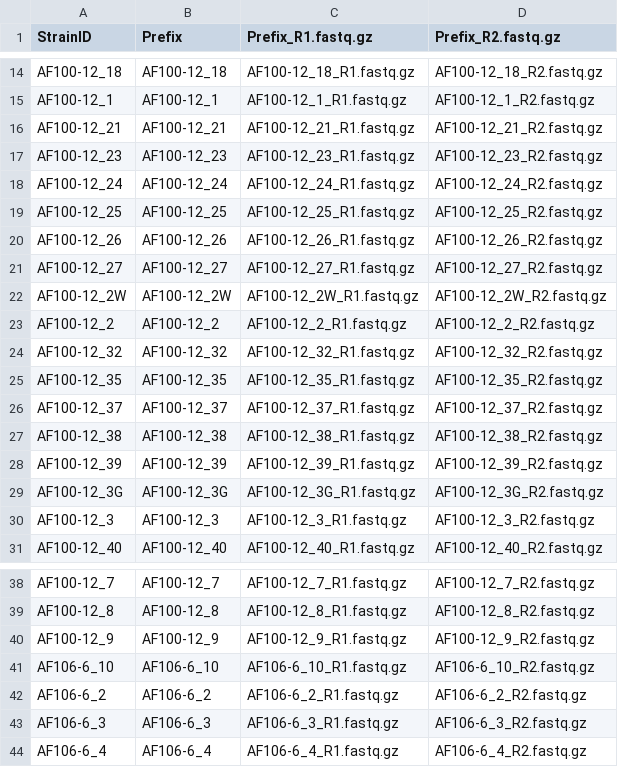
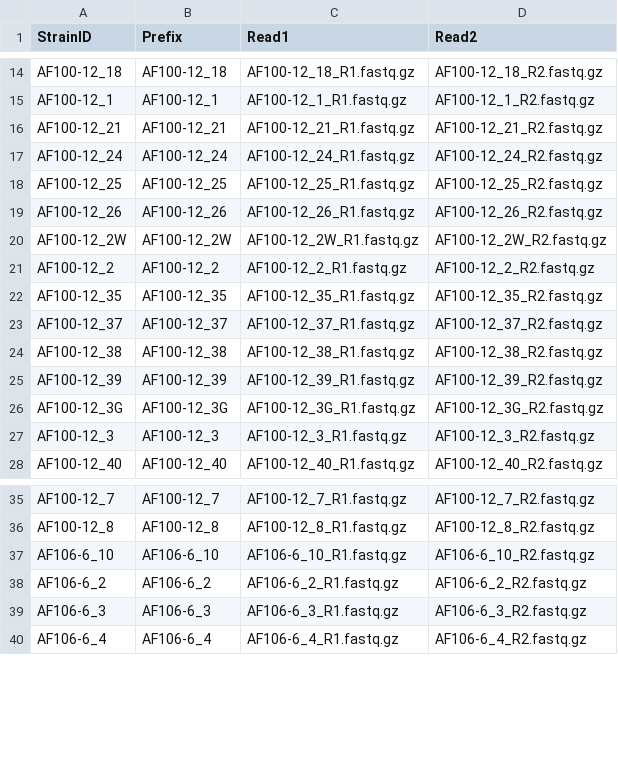
Before and after one commit to stajichlab/Afum_popgenome, a CSV file: variantcall/UCSF_201902-03_samples.csv, drawn as a sheet; only a part is shown, gaps mark what is left out; the diff names each change by its address in the sheet, - before the commit and + after, or states it on an @@ line.

```diff
--- a/variantcall/UCSF_201902-03_samples.csv
+++ b/variantcall/UCSF_201902-03_samples.csv
-C1: Prefix_R1.fastq.gz
+C1: Read1
-D1: Prefix_R2.fastq.gz
+D1: Read2
-row 17: AF100-12_23 | AF100-12_23 | AF100-12_23_R1.fastq.gz | AF100-12_23_R2.fastq.gz
-row 21: AF100-12_27 | AF100-12_27 | AF100-12_27_R1.fastq.gz | AF100-12_27_R2.fastq.gz
-row 24: AF100-12_32 | AF100-12_32 | AF100-12_32_R1.fastq.gz | AF100-12_32_R2.fastq.gz
-row 40: AF100-12_9 | AF100-12_9 | AF100-12_9_R1.fastq.gz | AF100-12_9_R2.fastq.gz
```
Also changed, not shown: variantcall/SRA_samples.csv, 3 other files.
